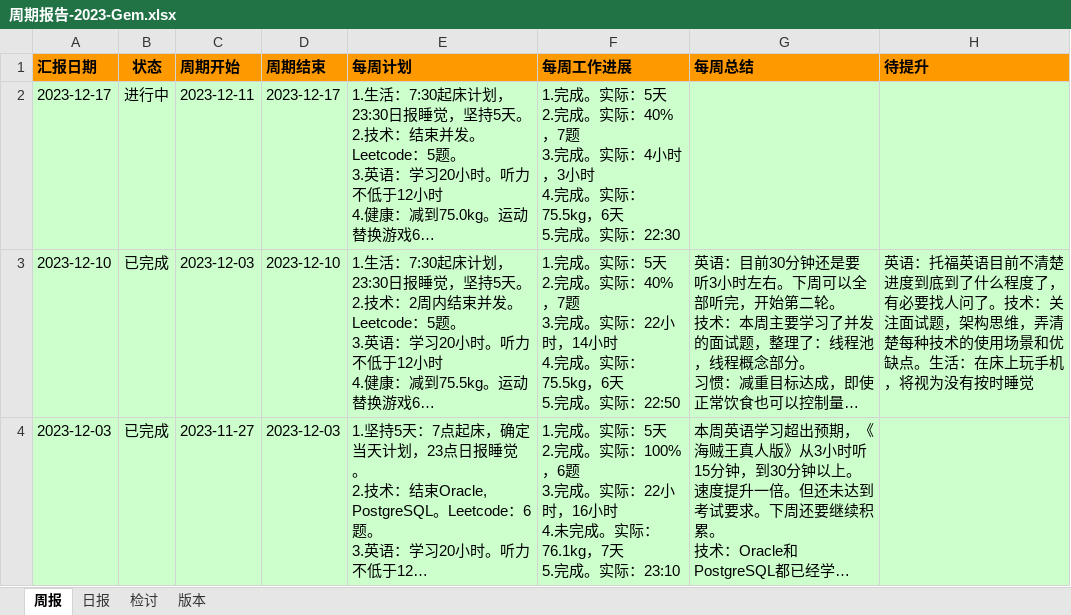
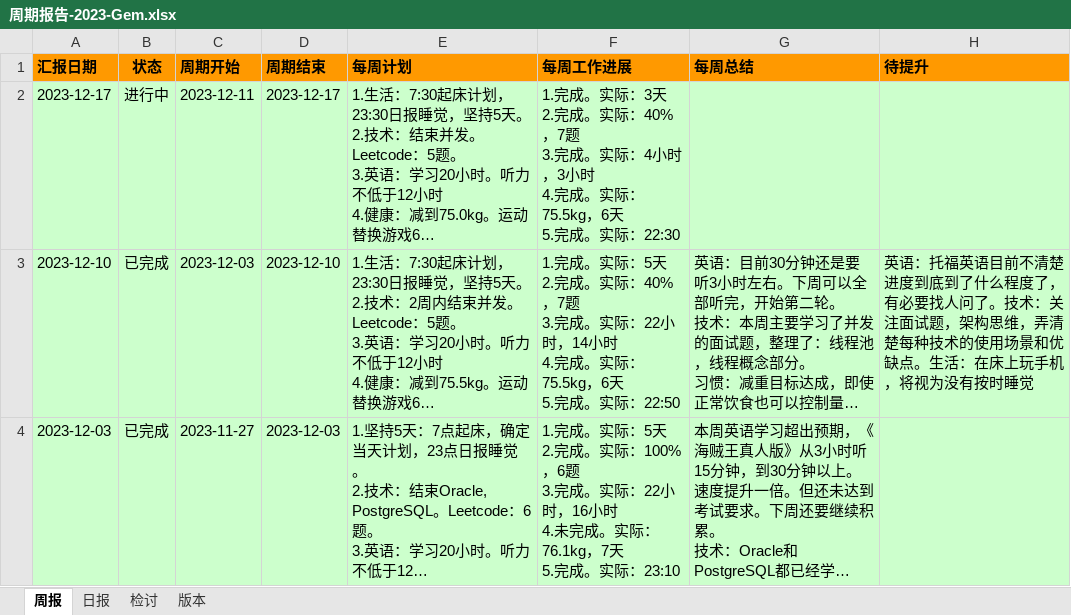
Before and after one commit to namelessmyth/beFreeCoder, an Excel workbook: report/周期报告-2023-Gem.xlsx, sheet 周报, drawn as a sheet; only a part is shown; long unchanged cells end in …; values as stored, in another font and other column widths than the file's, no borders; conditional formats not drawn; ↵ is a line break in a cell; the diff names each change by its address in the sheet, - before the commit and + after, or states it on an @@ line.

```diff
--- a/report/周期报告-2023-Gem.xlsx (sheet 周报)
+++ b/report/周期报告-2023-Gem.xlsx (sheet 周报)
-F2 (每周工作进展): …。实际：5天 ↵ 2.完…
+F2 (每周工作进展): …。实际：3天 ↵ 2.完…
```
Also changed, not shown: sheet 日报, 2 other files.
